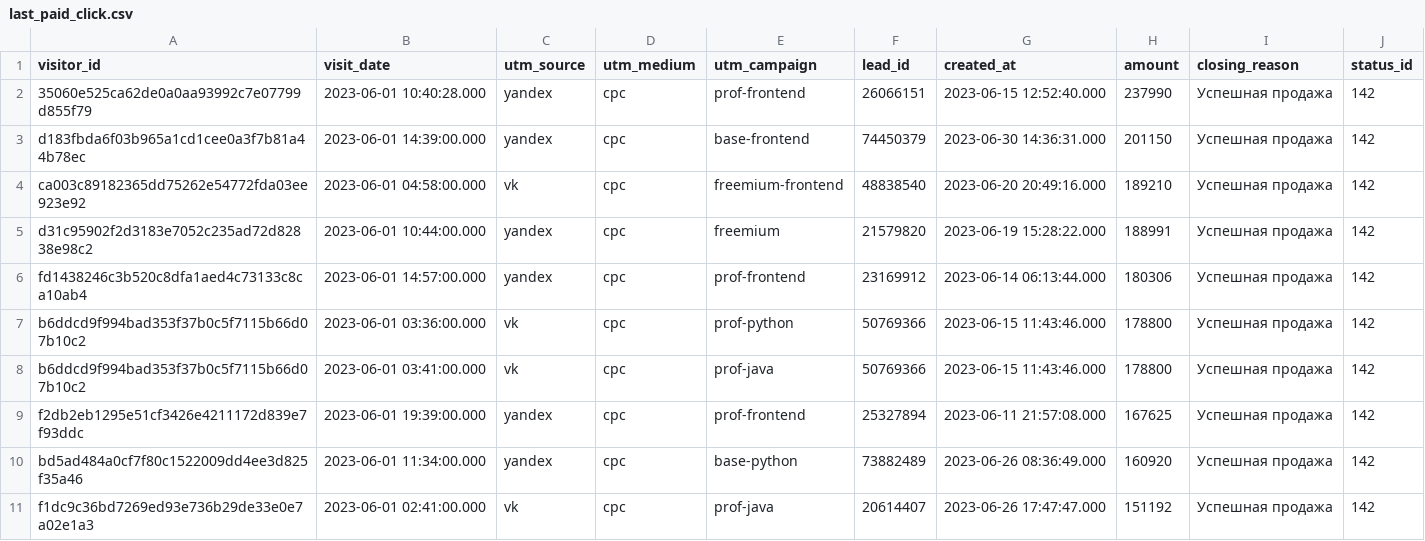
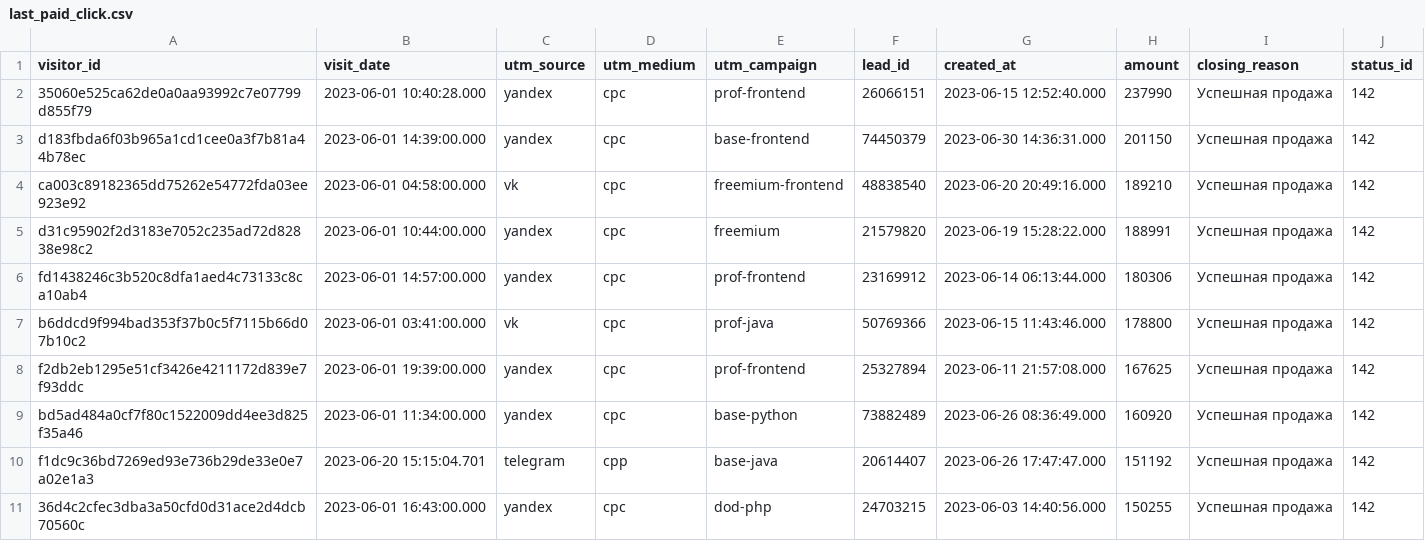
Before and after one commit to Maxim00se/data-analytics-project-96, a CSV file: last_paid_click.csv, drawn as a sheet.

Commit message:
Update last_paid_click

```diff
--- a/last_paid_click.csv
+++ b/last_paid_click.csv
@@ -6,3 +6,2 @@ d31c95902f2d3183e7052c235ad72d82838e98c2,2023-06-01 10:44:00.000,yandex,cpc,free
 fd1438246c3b520c8dfa1aed4c73133c8ca10ab4,2023-06-01 14:57:00.000,yandex,cpc,prof-frontend,"23169912",2023-06-14 06:13:44.000,180306,Успешная продажа,142
-b6ddcd9f994bad353f37b0c5f7115b66d07b10c2,2023-06-01 03:36:00.000,vk,cpc,prof-python,"50769366",2023-06-15 11:43:46.000,178800,Успешная продажа,142
 b6ddcd9f994bad353f37b0c5f7115b66d07b10c2,2023-06-01 03:41:00.000,vk,cpc,prof-java,"50769366",2023-06-15 11:43:46.000,178800,Успешная продажа,142
@@ -10,2 +9,3 @@ f2db2eb1295e51cf3426e4211172d839e7f93ddc,2023-06-01 19:39:00.000,yandex,cpc,prof
 bd5ad484a0cf7f80c1522009dd4ee3d825f35a46,2023-06-01 11:34:00.000,yandex,cpc,base-python,"73882489",2023-06-26 08:36:49.000,160920,Успешная продажа,142
-f1dc9c36bd7269ed93e736b29de33e0e7a02e1a3,2023-06-01 02:41:00.000,vk,cpc,prof-java,"20614407",2023-06-26 17:47:47.000,151192,Успешная продажа,142
+f1dc9c36bd7269ed93e736b29de33e0e7a02e1a3,2023-06-20 15:15:04.701,telegram,cpp,base-java,"20614407",2023-06-26 17:47:47.000,151192,Успешная продажа,142
+"36d4c2cfec3dba3a50cfd0d31ace2d4dcb70560c",2023-06-01 16:43:00.000,yandex,cpc,dod-php,"24703215",2023-06-03 14:40:56.000,150255,Успешная продажа,142
```
Also changed, not shown: 1 other file.
